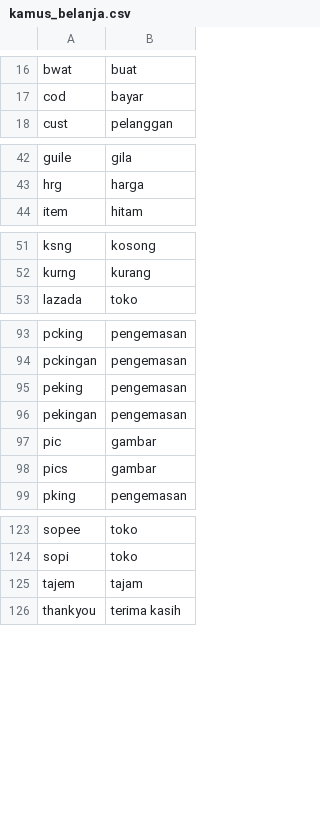
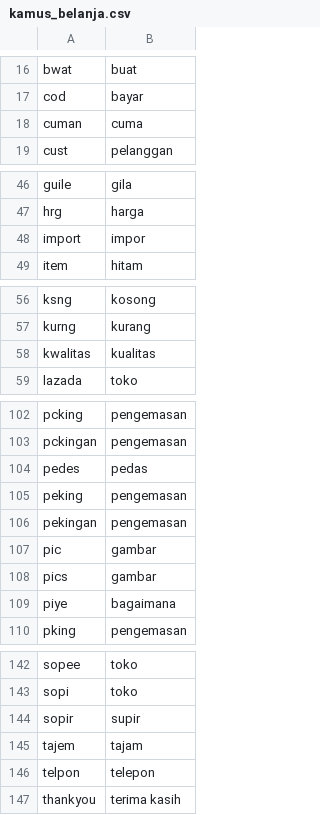
Before and after one commit to Fukji/nlp_project, a CSV file: app/kamus_belanja.csv, drawn as a sheet; only a part is shown, gaps mark what is left out; the diff covers the shown part only.

```diff
--- a/app/kamus_belanja.csv
+++ b/app/kamus_belanja.csv
@@ -17,2 +17,3 @@ bwat,buat
 cod,bayar
+cuman,cuma
 cust,pelanggan
@@ -43,2 +47,3 @@ guile,gila
 hrg,harga
+import,impor
 item,hitam
@@ -52,2 +57,3 @@ ksng,kosong
 kurng,kurang
+kwalitas,kualitas
 lazada,toko
@@ -94,2 +103,3 @@ pcking,pengemasan
 pckingan,pengemasan
+pedes,pedas
 peking,pengemasan
@@ -98,2 +108,3 @@ pic,gambar
 pics,gambar
+piye,bagaimana
 pking,pengemasan
@@ -124,3 +143,5 @@ sopee,toko
 sopi,toko
+sopir,supir
 tajem,tajam
+telpon,telepon
 thankyou,terima kasih
```
Also changed, not shown: 17 added rows elsewhere in this file.
